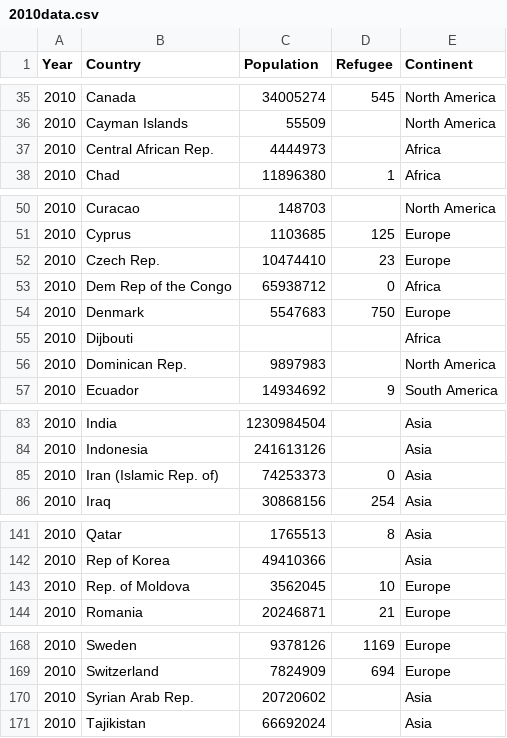
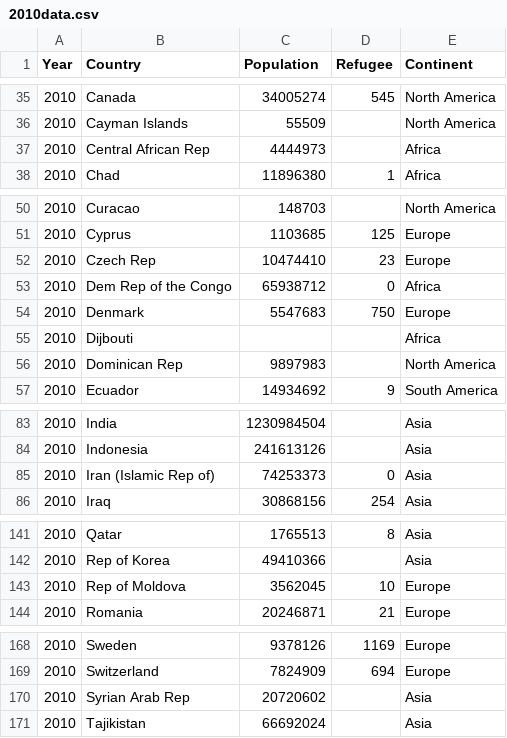
Before and after one commit to nsivapra/Syrian-Refugees, a CSV file: datasets/2010data.csv, drawn as a sheet; only a part is shown, gaps mark what is left out; the diff covers the shown part only.

```diff
--- a/datasets/2010data.csv
+++ b/datasets/2010data.csv
@@ -36,3 +36,3 @@ Year,Country,Population,Refugee,Continent
 2010,Cayman Islands,55509,,North America
-2010,Central African Rep.,4444973,,Africa
+2010,Central African Rep,4444973,,Africa
 2010,Chad,11896380,1,Africa
@@ -51,3 +51,3 @@ Year,Country,Population,Refugee,Continent
 2010,Cyprus,1103685,125,Europe
-2010,Czech Rep.,10474410,23,Europe
+2010,Czech Rep,10474410,23,Europe
 2010,Dem Rep of the Congo,65938712,0,Africa
@@ -55,3 +55,3 @@ Year,Country,Population,Refugee,Continent
 2010,Dijbouti,,,Africa
-2010,Dominican Rep.,9897983,,North America
+2010,Dominican Rep,9897983,,North America
 2010,Ecuador,14934692,9,South America
@@ -84,3 +84,3 @@ Year,Country,Population,Refugee,Continent
 2010,Indonesia,241613126,,Asia
-2010,Iran (Islamic Rep. of),74253373,0,Asia
+2010,Iran (Islamic Rep of),74253373,0,Asia
 2010,Iraq,30868156,254,Asia
@@ -142,3 +142,3 @@ Year,Country,Population,Refugee,Continent
 2010,Rep of Korea,49410366,,Asia
-2010,Rep. of Moldova,3562045,10,Europe
+2010,Rep of Moldova,3562045,10,Europe
 2010,Romania,20246871,21,Europe
@@ -169,3 +169,3 @@ Year,Country,Population,Refugee,Continent
 2010,Switzerland,7824909,694,Europe
-2010,Syrian Arab Rep.,20720602,,Asia
+2010,Syrian Arab Rep,20720602,,Asia
 2010,Tajikistan,66692024,,Asia
```
Also changed, not shown: 1 edited cell elsewhere in this file, datasets/2008data.csv, datasets/2012data.csv, 4 other files.
